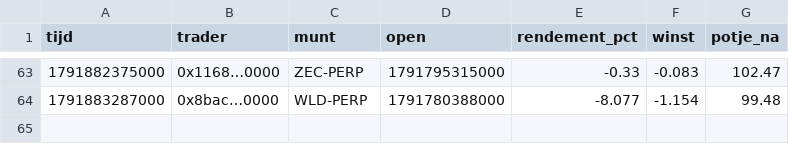
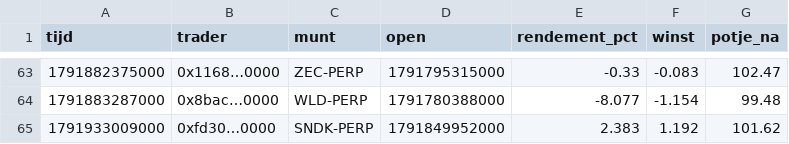
Before and after one commit to mylanreijnen2003-bot/kopieerbot, a CSV file: papier-nado/trades.csv, drawn as a sheet; only a part is shown, gaps mark what is left out.

```diff
--- a/papier-nado/trades.csv
+++ b/papier-nado/trades.csv
@@ -64 +64,2 @@ tijd,trader,munt,open,rendement_pct,winst,potje_na
 1791883287000,0x8bac…0000,WLD-PERP,1791780388000,-8.077,-1.154,99.48
+1791933009000,0xfd30…0000,SNDK-PERP,1791849952000,2.383,1.192,101.62
```
Also changed, not shown: papier-nado/geschiedenis.csv, 2 other files.
